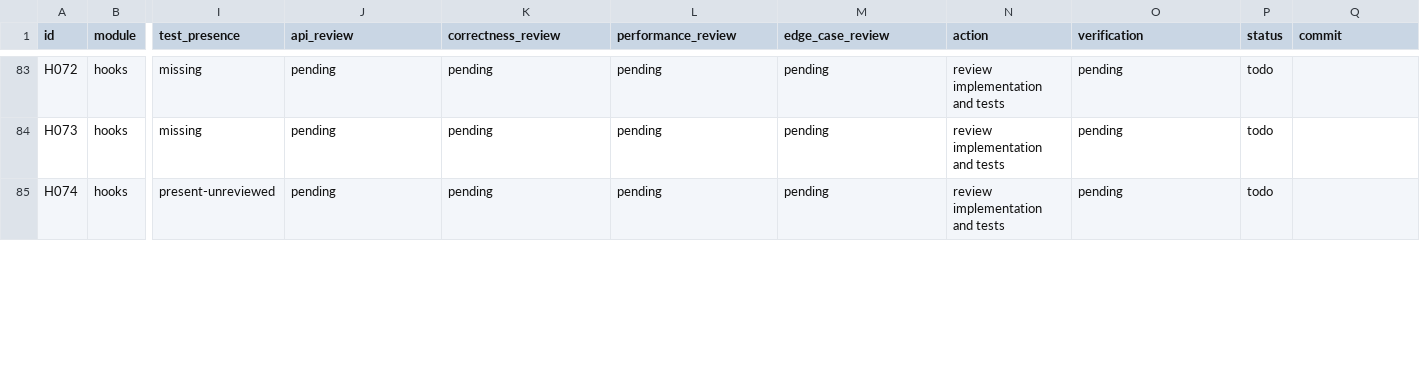
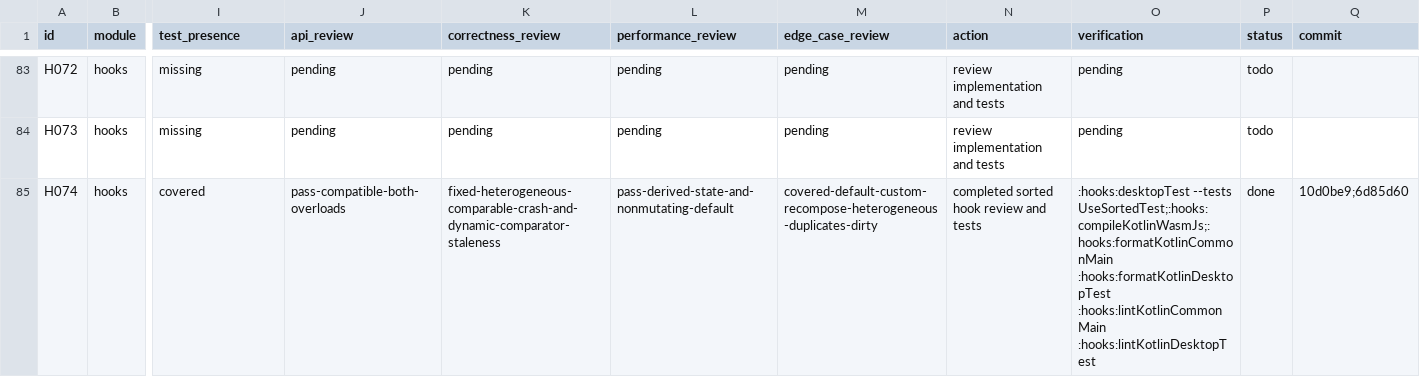
Before and after one commit to junerver/ComposeHooks, a CSV file: docs/hook-review-todo.csv, drawn as a sheet; only a part is shown, gaps mark what is left out; the diff covers the shown part only; the diff names each change by its address in the sheet, - before the commit and + after, or states it on an @@ line.

Commit message:
📝 [Review]: Complete numeric hook review

```diff
--- a/docs/hook-review-todo.csv
+++ b/docs/hook-review-todo.csv
-I85 (test_presence): present-unreviewed
+I85 (test_presence): covered
-J85 (api_review): pending
+J85 (api_review): pass-compatible-both-overloads
-K85 (correctness_review): pending
+K85 (correctness_review): fixed-heterogeneous-comparable-crash-and-dynamic-comparator-staleness
-L85 (performance_review): pending
+L85 (performance_review): pass-derived-state-and-nonmutating-default
-M85 (edge_case_review): pending
+M85 (edge_case_review): covered-default-custom-recompose-heterogeneous-duplicates-dirty
-N85 (action): review implementation and tests
+N85 (action): completed sorted hook review and tests
-O85 (verification): pending
+O85 (verification): :hooks:desktopTest --tests UseSortedTest;:hooks:compileKotlinWasmJs;:hooks:formatKotlinCommonMain :hooks:formatKotlinDesktopTest :hooks:lintKotlinCommonMain :hooks:lintKotlinDesktopTest
-P85 (status): todo
+P85 (status): done
-Q85 (commit): (empty)
+Q85 (commit): 10d0be9;6d85d60
```
Also changed, not shown: 121 edited cells elsewhere in this file.
